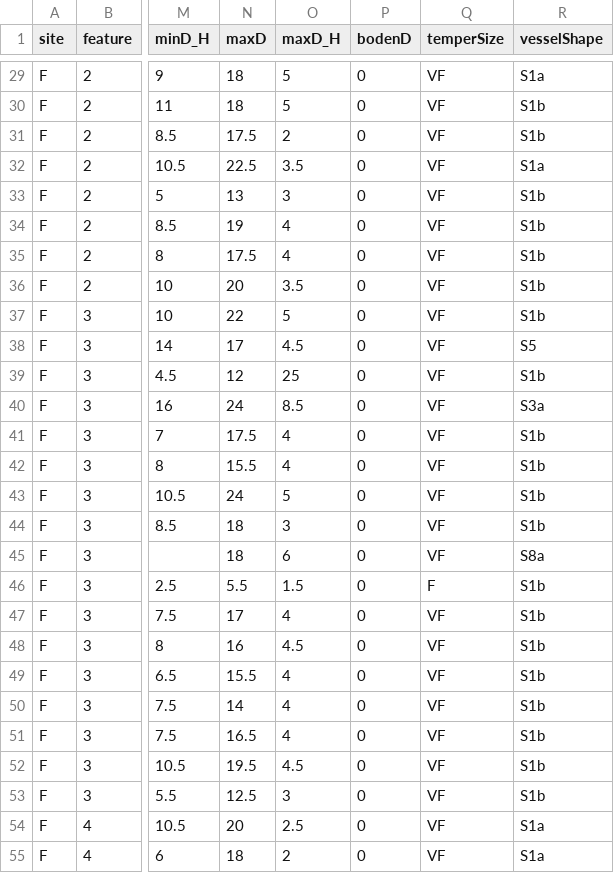
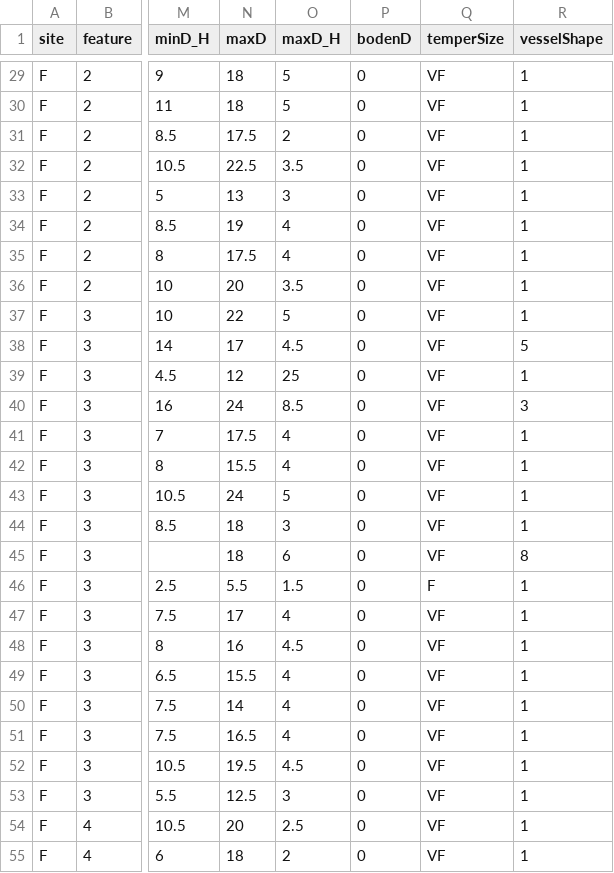
Before and after one commit to ISAAKiel/R-Tutorial_CAA2016, a CSV file: data/AtlantPottery.csv, drawn as a sheet; only a part is shown, gaps mark what is left out; the diff covers the shown part only; the diff names each change by its address in the sheet, - before the commit and + after, or states it on an @@ line.

```diff
--- a/data/AtlantPottery.csv
+++ b/data/AtlantPottery.csv
-R29 (vesselShape): S1a
+R29 (vesselShape): 1
-R30:R31 (vesselShape): S1b
+R30:R31 (vesselShape): 1
-R32 (vesselShape): S1a
+R32 (vesselShape): 1
-R33:R37 (vesselShape): S1b
+R33:R37 (vesselShape): 1
-R38 (vesselShape): S5
+R38 (vesselShape): 5
-R39 (vesselShape): S1b
+R39 (vesselShape): 1
-R40 (vesselShape): S3a
+R40 (vesselShape): 3
-R41:R44 (vesselShape): S1b
+R41:R44 (vesselShape): 1
-R45 (vesselShape): S8a
+R45 (vesselShape): 8
-R46:R53 (vesselShape): S1b
+R46:R53 (vesselShape): 1
-R54:R55 (vesselShape): S1a
+R54:R55 (vesselShape): 1
```
Also changed, not shown: 111 edited cells elsewhere in this file, 6 other files.
